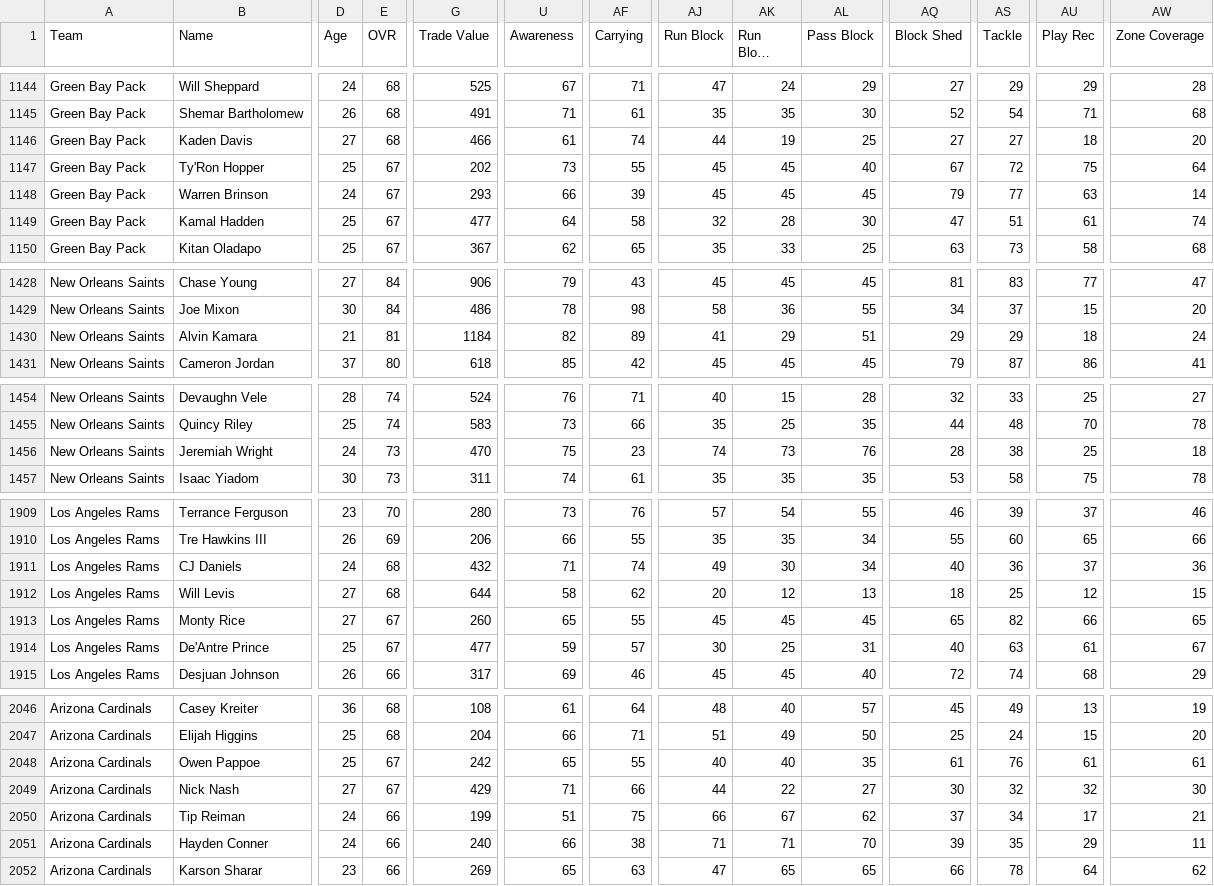
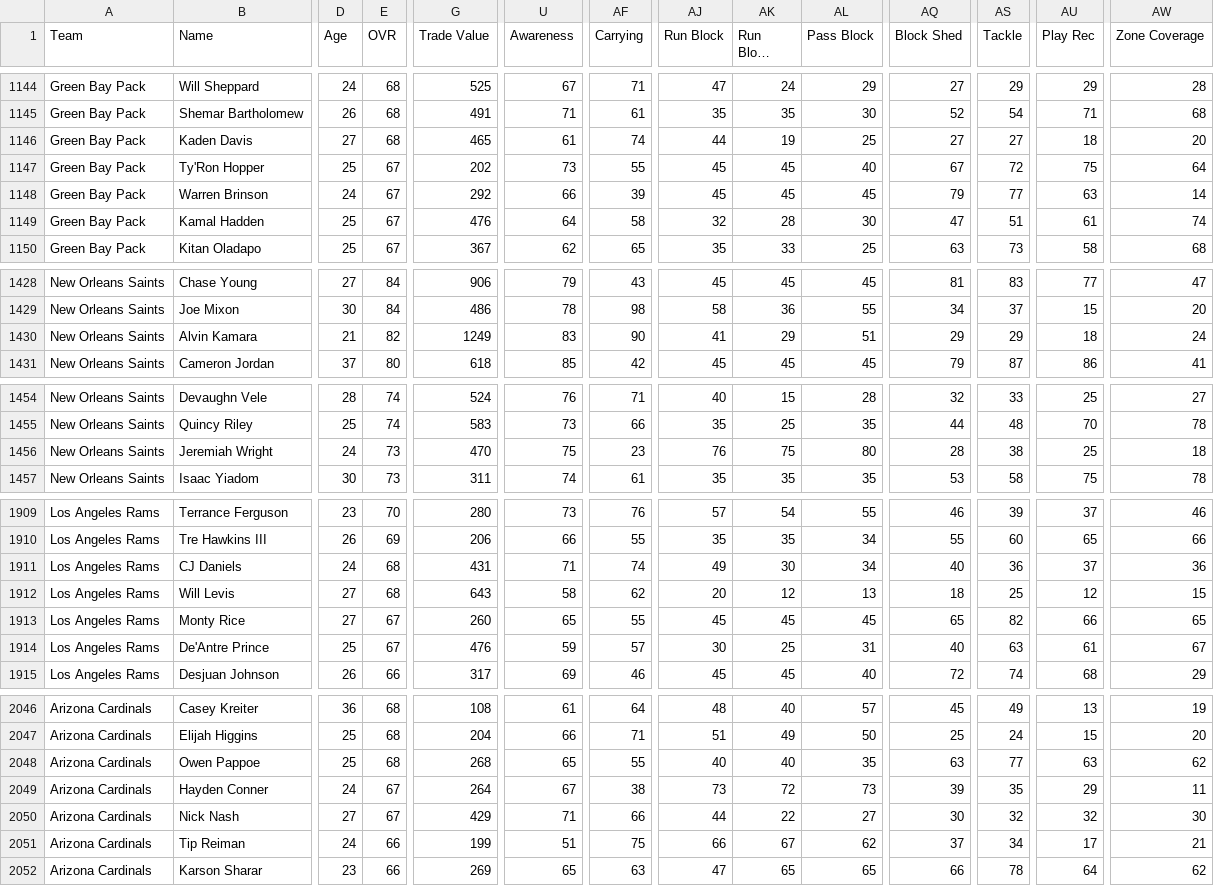
Before and after one commit to bully-league/bully-league.github.io, a CSV file: csv/all-players.csv, drawn as a sheet; only a part is shown, gaps mark what is left out; long unchanged cells end in …; removed rows and columns are numbered as before the commit, all else as after; rows hold the shown columns only; the diff covers the shown part only; the diff names each change by its address in the sheet, - before the commit and + after, or states it on an @@ line.

```diff
--- a/csv/all-players.csv
+++ b/csv/all-players.csv
-G1146 (Trade Value): 466
+G1146 (Trade Value): 465
-G1148 (Trade Value): 293
+G1148 (Trade Value): 292
-G1149 (Trade Value): 477
+G1149 (Trade Value): 476
-E1430 (OVR): 81
+E1430 (OVR): 82
-G1430 (Trade Value): 1184
+G1430 (Trade Value): 1249
-U1430 (Awareness): 82
+U1430 (Awareness): 83
-AF1430 (Carrying): 89
+AF1430 (Carrying): 90
-AJ1456 (Run Block): 74
+AJ1456 (Run Block): 76
-AK1456 (Run Block Power): 73
+AK1456 (Run Block Power): 75
-AL1456 (Pass Block): 76
+AL1456 (Pass Block): 80
-G1911 (Trade Value): 432
+G1911 (Trade Value): 431
-G1912 (Trade Value): 644
+G1912 (Trade Value): 643
-G1914 (Trade Value): 477
+G1914 (Trade Value): 476
-E2048 (OVR): 67
+E2048 (OVR): 68
-G2048 (Trade Value): 242
+G2048 (Trade Value): 268
-AQ2048 (Block Shed): 61
+AQ2048 (Block Shed): 63
-AS2048 (Tackle): 76
+AS2048 (Tackle): 77
-AU2048 (Play Rec): 61
+AU2048 (Play Rec): 63
-AW2048 (Zone Coverage): 61
+AW2048 (Zone Coverage): 62
+row 2049: Arizona Cardinals | Hayden Conner | 24 | 67 | 264 | 67 | 38 | 73 | 72 | 73 | 39 | 35 | 29 | 11
-row 2051: Arizona Cardinals | Hayden Conner | 24 | 66 | 240 | 66 | 38 | 71 | 71 | 70 | 39 | 35 | 29 | 11
```
Also changed, not shown: 42 edited cells elsewhere in this file, csv/team-777781248.csv, csv/team-777781249.csv, 26 other files.
